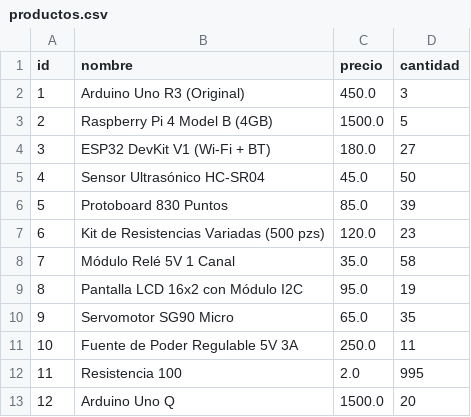
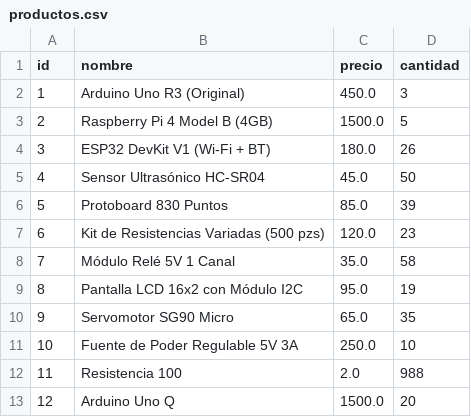
Before and after one commit to jesc6447/Tiendita, a CSV file: Tiendita/productos.csv, drawn as a sheet.

```diff
--- a/Tiendita/productos.csv
+++ b/Tiendita/productos.csv
@@ -3,3 +3,3 @@ id,nombre,precio,cantidad
 2,Raspberry Pi 4 Model B (4GB),1500.0,5
-3,ESP32 DevKit V1 (Wi-Fi + BT),180.0,27
+3,ESP32 DevKit V1 (Wi-Fi + BT),180.0,26
 4,Sensor Ultrasónico HC-SR04,45.0,50
@@ -10,4 +10,4 @@ id,nombre,precio,cantidad
 9,Servomotor SG90 Micro,65.0,35
-10,Fuente de Poder Regulable 5V 3A,250.0,11
-11,Resistencia 100,2.0,995
+10,Fuente de Poder Regulable 5V 3A,250.0,10
+11,Resistencia 100,2.0,988
 12,Arduino Uno Q,1500.0,20
```
Also changed, not shown: Tiendita/ventas.csv, 2 other files.
